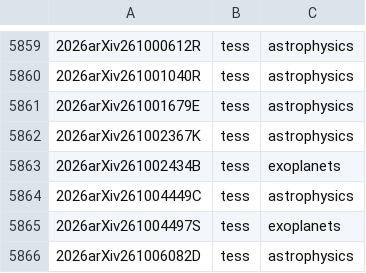
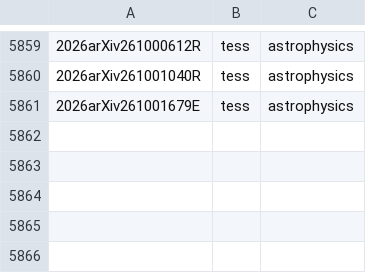
Before and after one commit to tessgi/tpub, a CSV file: data/tpub-export.csv, drawn as a sheet; only a part is shown, gaps mark what is left out.

```diff
--- a/data/tpub-export.csv
+++ b/data/tpub-export.csv
@@ -5861,6 +5861 @@
 2026arXiv261001679E,tess,astrophysics
-2026arXiv261002367K,tess,astrophysics
-2026arXiv261002434B,tess,exoplanets
-2026arXiv261004449C,tess,astrophysics
-2026arXiv261004497S,tess,exoplanets
-2026arXiv261006082D,tess,astrophysics
```
Also changed, not shown: 1 other file.
